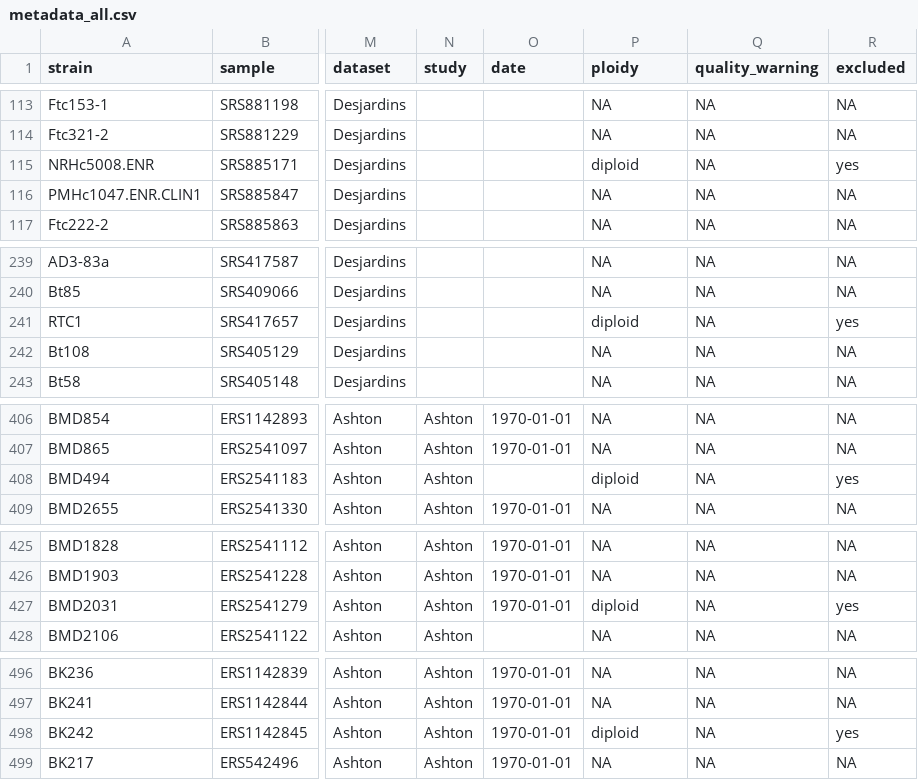
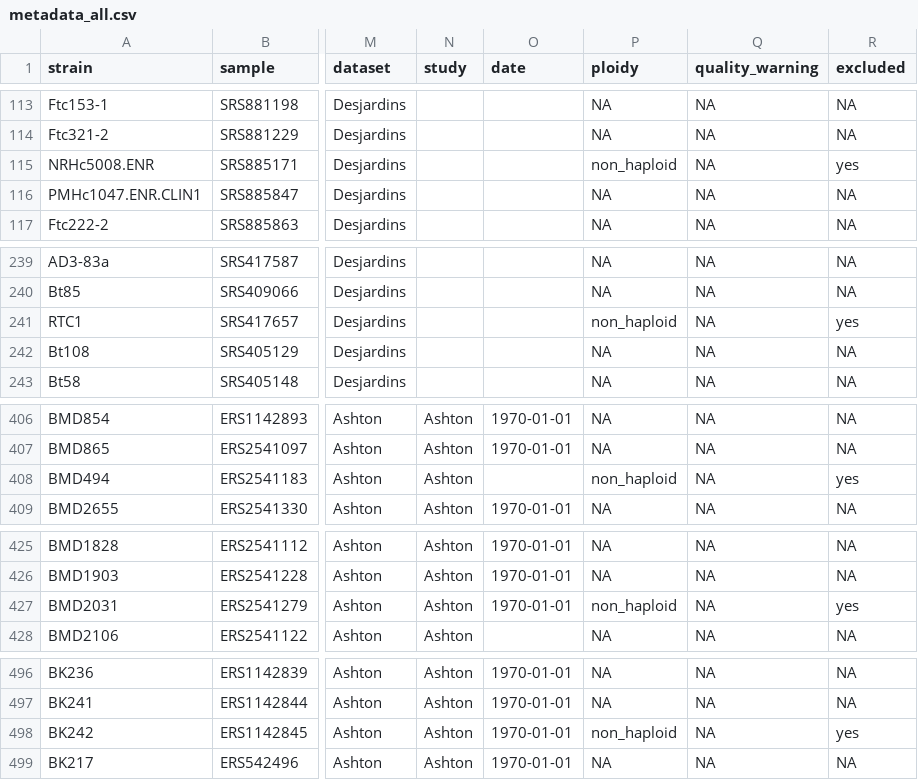
Before and after one commit to magwenelab/WeavePop_Cneoformans, a CSV file: analyses/data/processed/metadata_all.csv, drawn as a sheet; only a part is shown, gaps mark what is left out; the diff covers the shown part only; the diff names each change by its address in the sheet, - before the commit and + after, or states it on an @@ line.

```diff
--- a/analyses/data/processed/metadata_all.csv
+++ b/analyses/data/processed/metadata_all.csv
-P115 (ploidy): diploid
+P115 (ploidy): non_haploid
-P241 (ploidy): diploid
+P241 (ploidy): non_haploid
-P408 (ploidy): diploid
+P408 (ploidy): non_haploid
-P427 (ploidy): diploid
+P427 (ploidy): non_haploid
-P498 (ploidy): diploid
+P498 (ploidy): non_haploid
```
Also changed, not shown: 34 edited cells elsewhere in this file, analyses/results/tables/ploidy.tsv, 31 other files.
